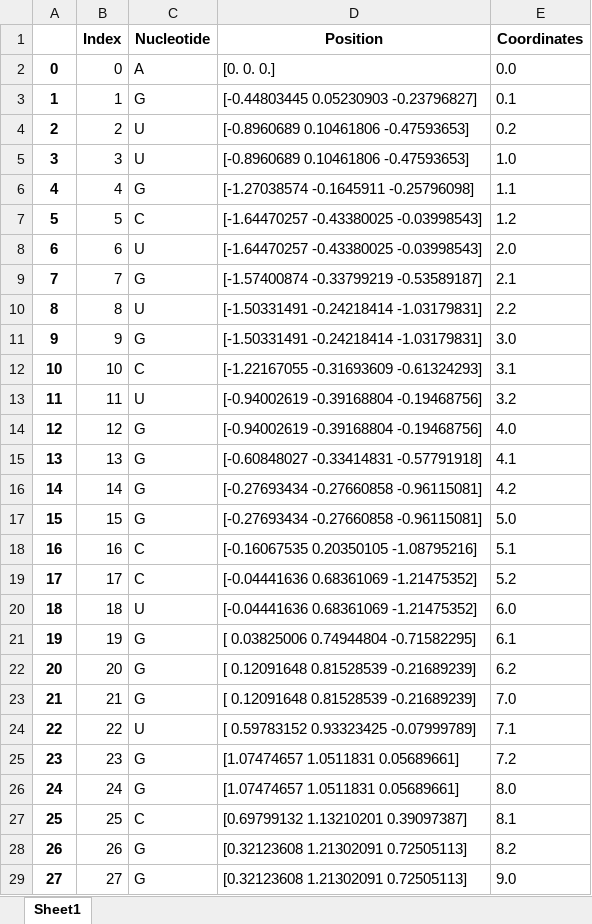
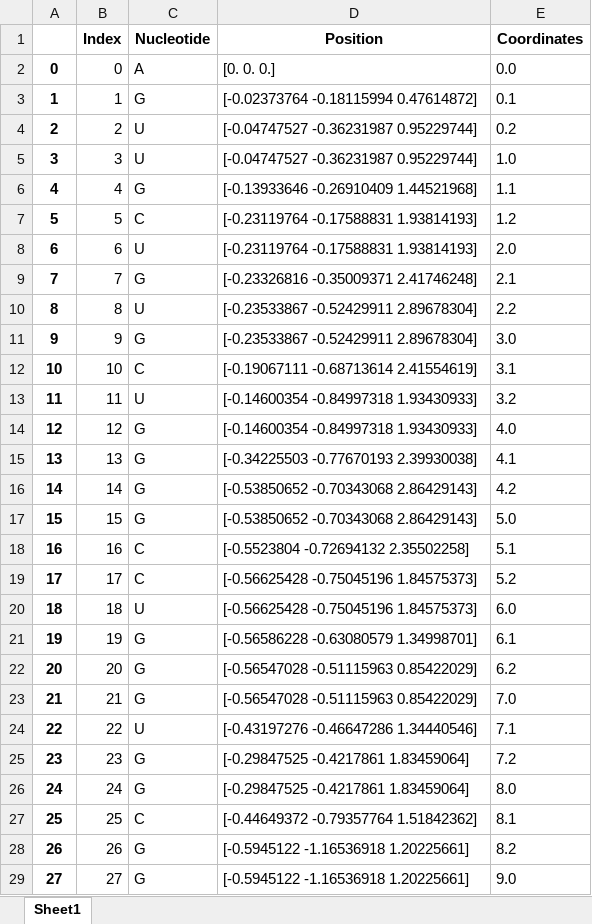
Before and after one commit to Piquipato/tfgrna, an Excel workbook: RNAsim/results/ENST00000575207/ENST00000575207-db_iter-nucleotides.xlsx, sheet Sheet1, drawn as a sheet; only a part is shown; values as stored, in another font and other column widths than the file's, no borders; the diff covers the shown part only; the diff names each change by its address in the sheet, - before the commit and + after, or states it on an @@ line.

```diff
--- a/RNAsim/results/ENST00000575207/ENST00000575207-db_iter-nucleotides.xlsx (sheet Sheet1)
+++ b/RNAsim/results/ENST00000575207/ENST00000575207-db_iter-nucleotides.xlsx (sheet Sheet1)
-D3 (Position): [-0.44803445 0.05230903 -0.23796827]
+D3 (Position): [-0.02373764 -0.18115994 0.47614872]
-D4:D5 (Position): [-0.8960689 0.10461806 -0.47593653]
+D4:D5 (Position): [-0.04747527 -0.36231987 0.95229744]
-D6 (Position): [-1.27038574 -0.1645911 -0.25796098]
+D6 (Position): [-0.13933646 -0.26910409 1.44521968]
-D7:D8 (Position): [-1.64470257 -0.43380025 -0.03998543]
+D7:D8 (Position): [-0.23119764 -0.17588831 1.93814193]
-D9 (Position): [-1.57400874 -0.33799219 -0.53589187]
+D9 (Position): [-0.23326816 -0.35009371 2.41746248]
-D10:D11 (Position): [-1.50331491 -0.24218414 -1.03179831]
+D10:D11 (Position): [-0.23533867 -0.52429911 2.89678304]
-D12 (Position): [-1.22167055 -0.31693609 -0.61324293]
+D12 (Position): [-0.19067111 -0.68713614 2.41554619]
-D13:D14 (Position): [-0.94002619 -0.39168804 -0.19468756]
+D13:D14 (Position): [-0.14600354 -0.84997318 1.93430933]
-D15 (Position): [-0.60848027 -0.33414831 -0.57791918]
+D15 (Position): [-0.34225503 -0.77670193 2.39930038]
-D16:D17 (Position): [-0.27693434 -0.27660858 -0.96115081]
+D16:D17 (Position): [-0.53850652 -0.70343068 2.86429143]
-D18 (Position): [-0.16067535 0.20350105 -1.08795216]
+D18 (Position): [-0.5523804 -0.72694132 2.35502258]
-D19:D20 (Position): [-0.04441636 0.68361069 -1.21475352]
+D19:D20 (Position): [-0.56625428 -0.75045196 1.84575373]
-D21 (Position): [ 0.03825006 0.74944804 -0.71582295]
+D21 (Position): [-0.56586228 -0.63080579 1.34998701]
-D22:D23 (Position): [ 0.12091648 0.81528539 -0.21689239]
+D22:D23 (Position): [-0.56547028 -0.51115963 0.85422029]
-D24 (Position): [ 0.59783152 0.93323425 -0.07999789]
+D24 (Position): [-0.43197276 -0.46647286 1.34440546]
-D25:D26 (Position): [1.07474657 1.0511831 0.05689661]
+D25:D26 (Position): [-0.29847525 -0.4217861 1.83459064]
-D27 (Position): [0.69799132 1.13210201 0.39097387]
+D27 (Position): [-0.44649372 -0.79357764 1.51842362]
-D28:D29 (Position): [0.32123608 1.21302091 0.72505113]
+D28:D29 (Position): [-0.5945122 -1.16536918 1.20225661]
```
Also changed, not shown: 1328 edited cells elsewhere in this sheet, RNAsim/results/ENST00000575207/ENST00000575207-db_avg-nucleotides.xlsx, RNAsim/results/ENST00000575207/ENST00000575207-db_one-nucleotides.xlsx, 21 other files.
